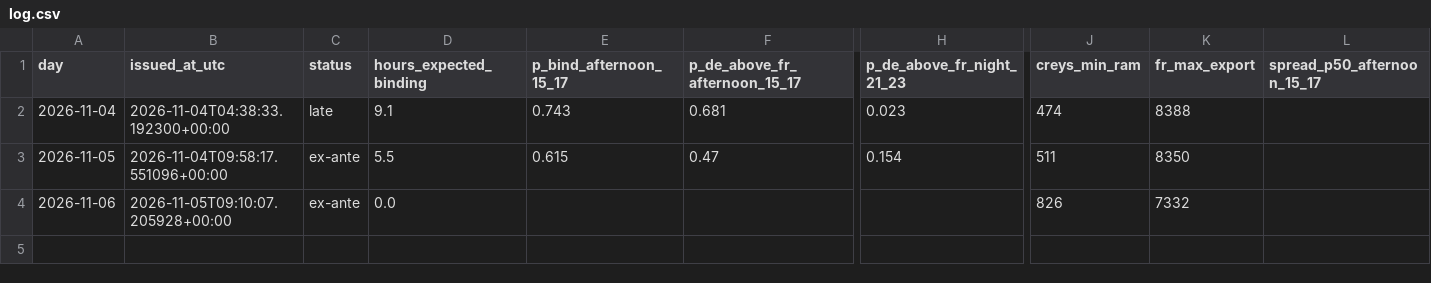
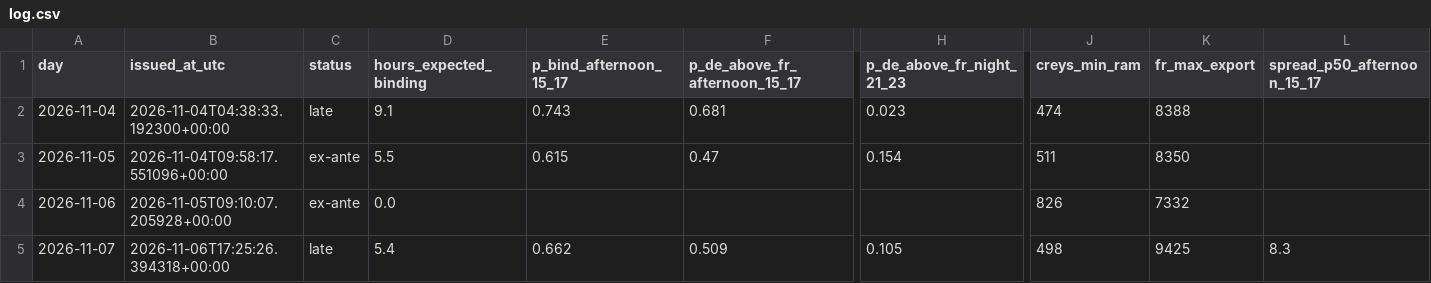
Before and after one commit to Tarjeikr/fbcast, a CSV file: forecasts/log.csv, drawn as a sheet; only a part is shown, gaps mark what is left out; rows hold the shown columns only; the diff names each change by its address in the sheet, - before the commit and + after, or states it on an @@ line.

```diff
--- a/forecasts/log.csv
+++ b/forecasts/log.csv
+row 5: 2026-11-07 | 2026-11-06T17:25:26.394318+00:00 | late | 5.4 | 0.662 | 0.509 | 0.105 | 498 | 9425 | 8.3
```
